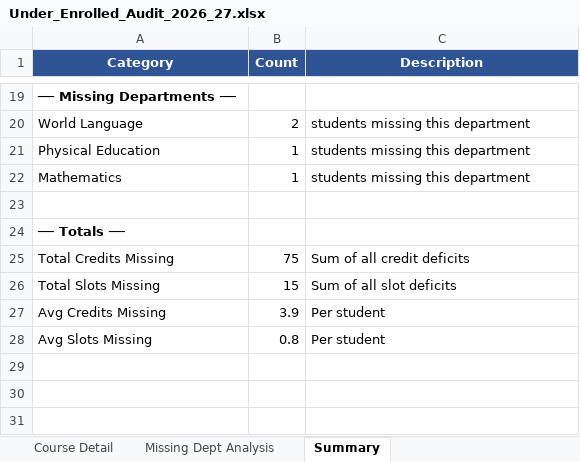
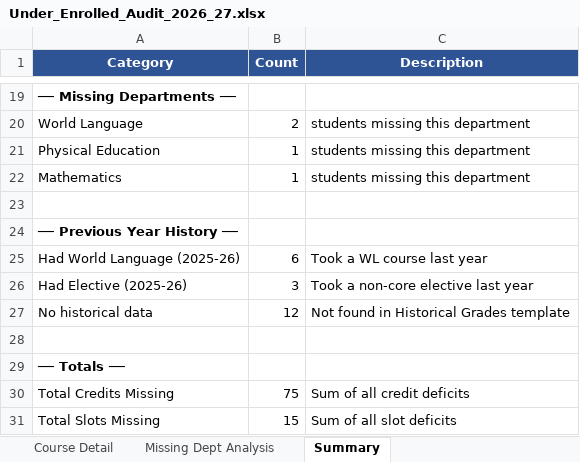
Before and after one commit to jciofalopowerllc-stack/sat-course, an Excel workbook: Under_Enrolled_Audit_2026_27.xlsx, sheet Summary, drawn as a sheet; only a part is shown, gaps mark what is left out; the shorter side is filled out with more unchanged rows; values as stored, in another font and other column widths than the file's, no borders; the diff names each change by its address in the sheet, - before the commit and + after, or states it on an @@ line.

```diff
--- a/Under_Enrolled_Audit_2026_27.xlsx (sheet Summary)
+++ b/Under_Enrolled_Audit_2026_27.xlsx (sheet Summary)
+row 24: ── Previous Year History ──
+row 25: Had World Language (2025-26) | 6 | Took a WL course last year
+row 26: Had Elective (2025-26) | 3 | Took a non-core elective last year
+row 27: No historical data | 12 | Not found in Historical Grades template
+row 28: (empty)
```
Also changed, not shown: sheet Missing Dept Analysis, sheet Under-Enrolled Summary.
